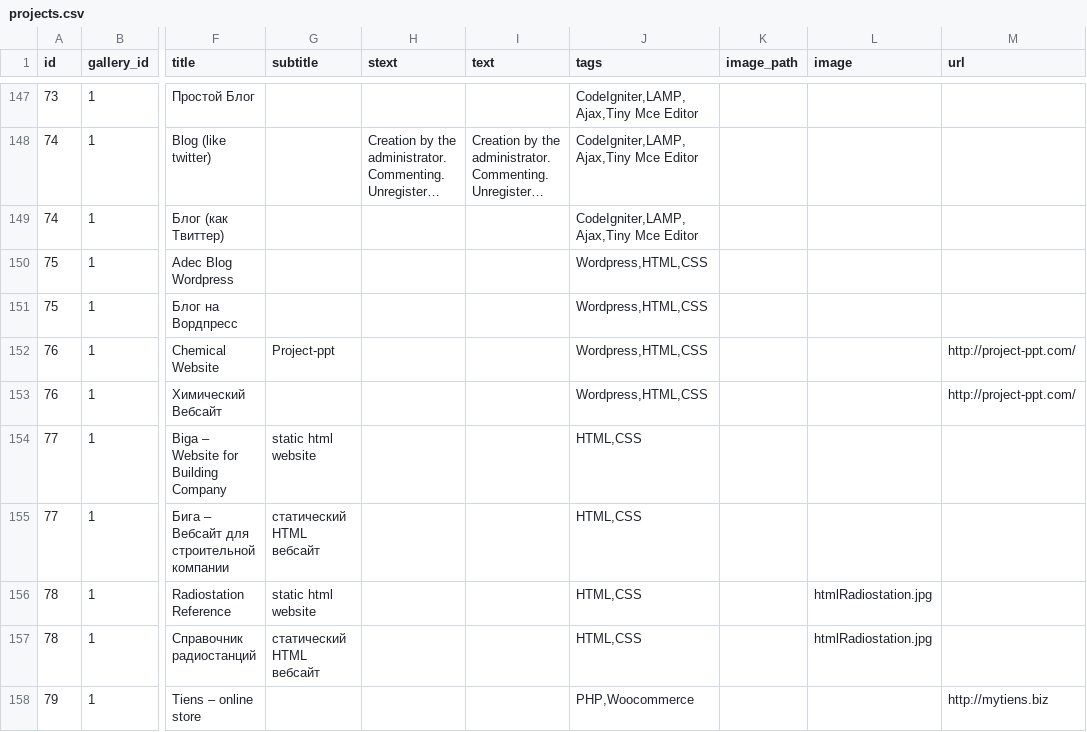
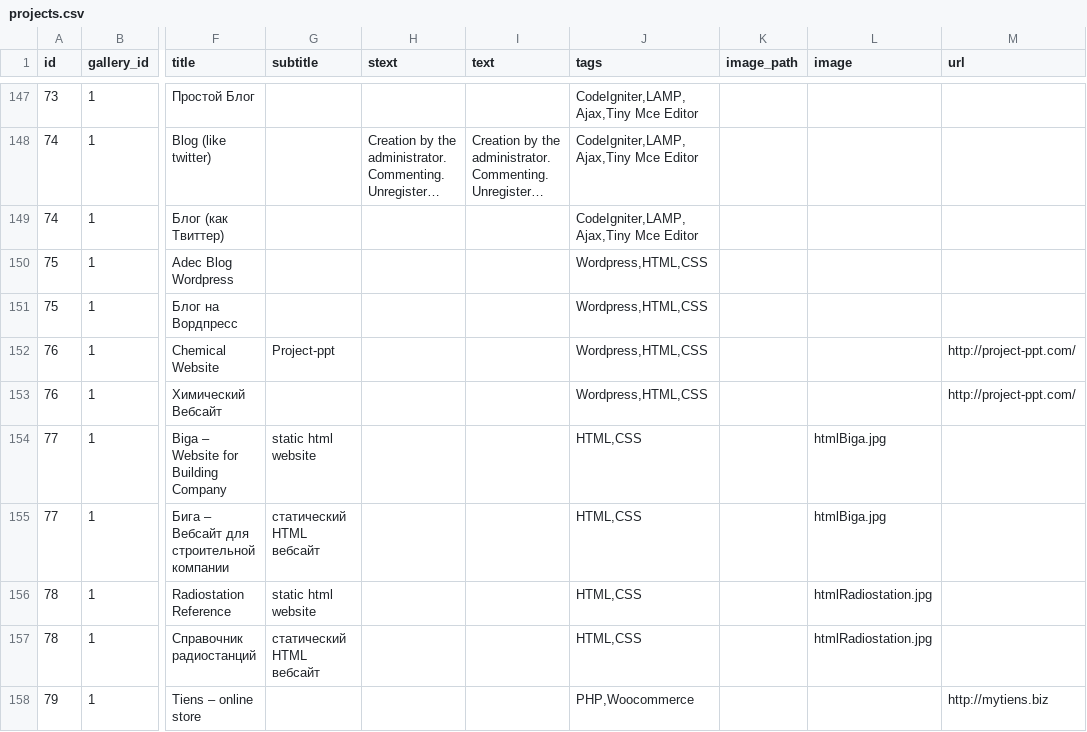
Before and after one commit to KosenkoDmitriy/shopomob, a CSV file: db/csv/projects.csv, drawn as a sheet; only a part is shown, gaps mark what is left out; long unchanged cells end in …; the diff names each change by its address in the sheet, - before the commit and + after, or states it on an @@ line.

Commit message:
Default image and url if both are empty

```diff
--- a/db/csv/projects.csv
+++ b/db/csv/projects.csv
-L154:L155 (image): (empty)
+L154:L155 (image): htmlBiga.jpg
```
Also changed, not shown: 1 other file.
